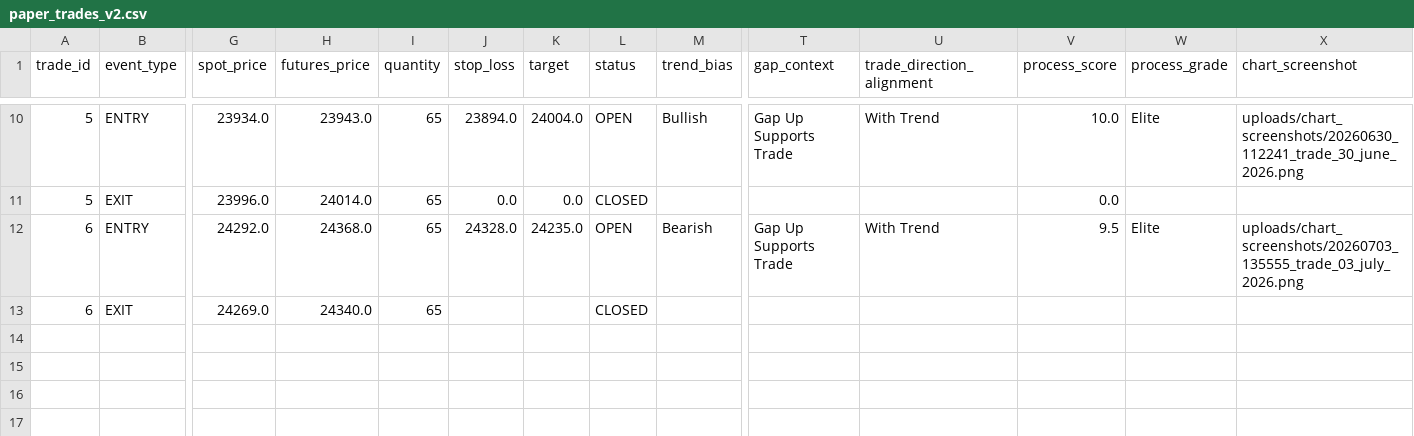
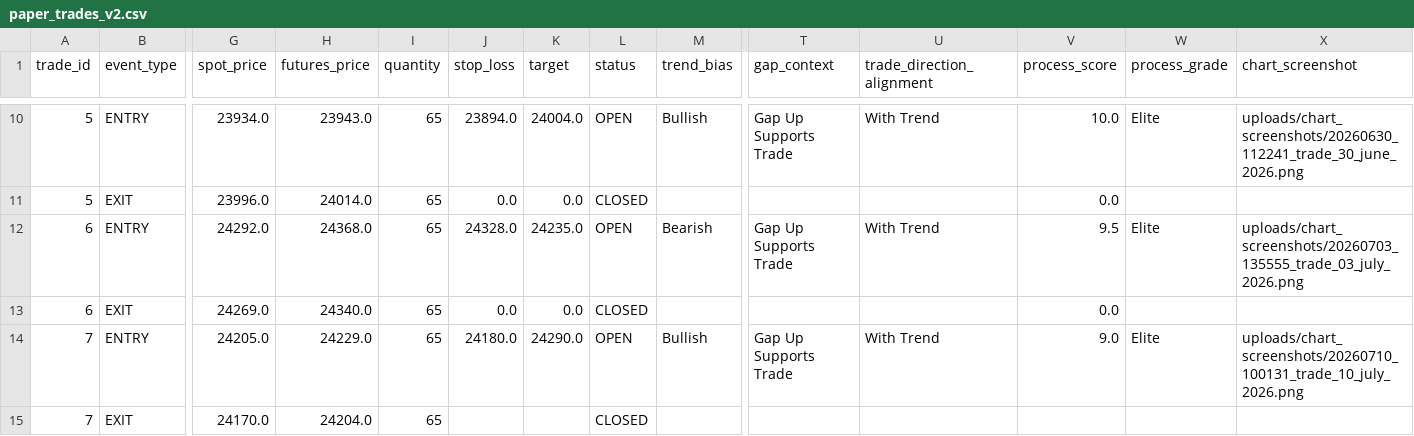
Before and after one commit to vinaykelkar/market-pulse-league, a CSV file: data/paper_trades_v2.csv, drawn as a sheet; only a part is shown, gaps mark what is left out; rows hold the shown columns only; the diff names each change by its address in the sheet, - before the commit and + after, or states it on an @@ line.

```diff
--- a/data/paper_trades_v2.csv
+++ b/data/paper_trades_v2.csv
-J13 (stop_loss): (empty)
+J13 (stop_loss): 0.0
-K13 (target): (empty)
+K13 (target): 0.0
-V13 (process_score): (empty)
+V13 (process_score): 0.0
+row 14: 7 | ENTRY | 24205.0 | 24229.0 | 65 | 24180.0 | 24290.0 | OPEN | Bullish | Gap Up Supports Trade | With Trend | 9.0 | Elite | uploads/chart_screenshots/20260710_100131_trade_10_july_2026.png
+row 15: 7 | EXIT | 24170.0 | 24204.0 | 65 |  |  | CLOSED
```
Also changed, not shown: data/strategy_price_updates.csv, data/strategy_trades.csv, 2 other files.
